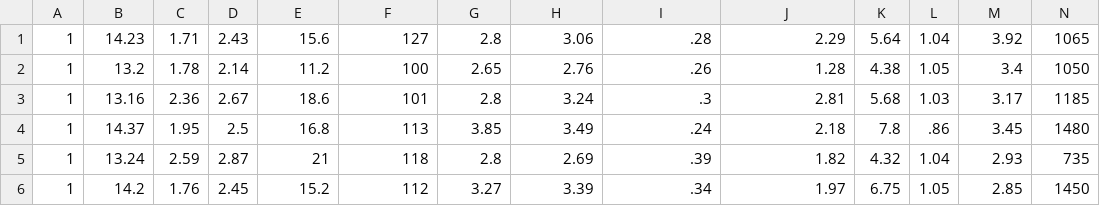
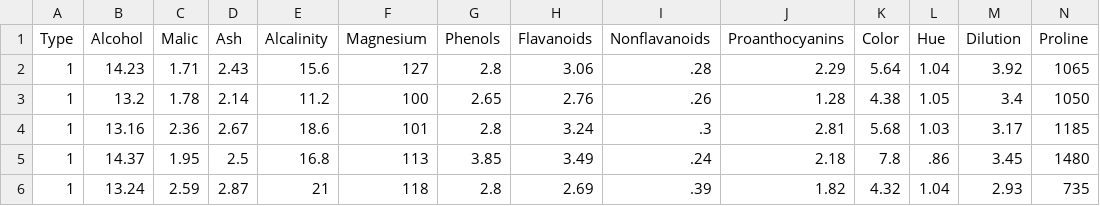
Before and after one commit to vvzhukov/COSC6323_public_files, a CSV file: Lesson12_data/wine.data.csv, drawn as a sheet; only a part is shown; the shorter side is filled out with more unchanged rows; the diff names each change by its address in the sheet, - before the commit and + after, or states it on an @@ line.

Commit message:
Update wine.data.csv

```diff
--- a/Lesson12_data/wine.data.csv
+++ b/Lesson12_data/wine.data.csv
+row 1: Type | Alcohol | Malic | Ash | Alcalinity | Magnesium | Phenols | Flavanoids | Nonflavanoids | Proanthocyanins | Color | Hue | Dilution | Proline
```
